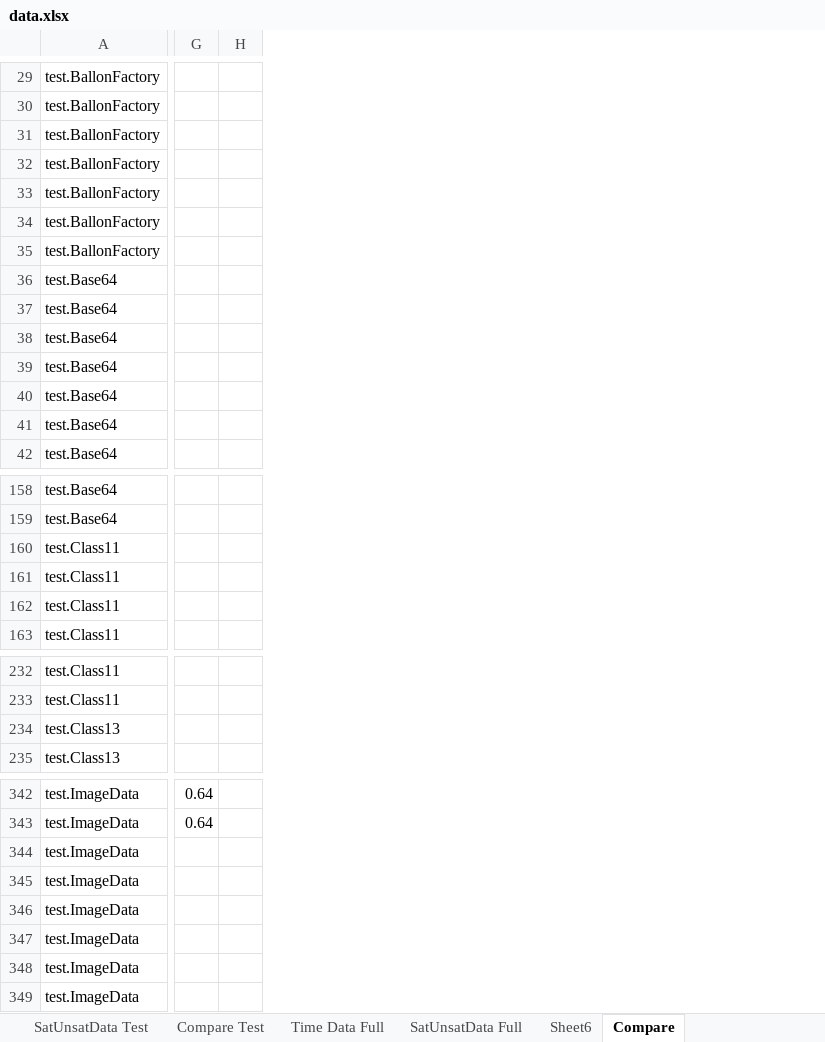
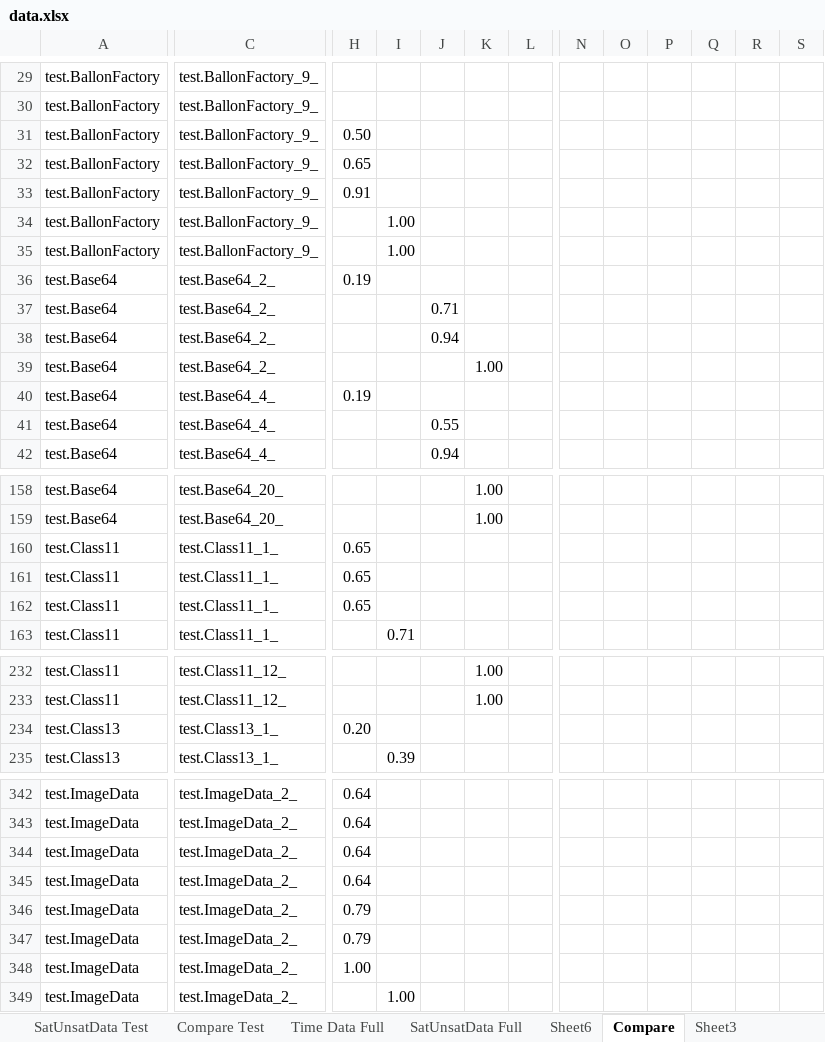
Before and after one commit to fmsea/StaticIcedTea, an Excel workbook: ScratchData/data.xlsx, sheet Compare, drawn as a sheet; only a part is shown, gaps mark what is left out; values as stored, in another font and other column widths than the file's, no borders; charts and pictures not drawn; removed rows and columns are numbered as before the commit, all else as after; the diff covers the shown part only; the diff names each change by its address in the sheet, - before the commit and + after, or states it on an @@ line.

Commit message:
update on data analysis

```diff
--- a/ScratchData/data.xlsx (sheet Compare)
+++ b/ScratchData/data.xlsx (sheet Compare)
+sheet tab: Sheet3
+column C, rows 29-42: test.BallonFactory_9_ | test.BallonFactory_9_ | test.BallonFactory_9_ | test.BallonFactory_9_ | test.BallonFactory_9_ | test.BallonFactory_9_ | test.BallonFactory_9_ | test.Base64_2_ | test.Base64_2_ | test.Base64_2_ | test.Base64_2_ | test.Base64_4_ | test.Base64_4_ | test.Base64_4_; rows 158-163: test.Base64_20_ | test.Base64_20_ | test.Class11_1_ | test.Class11_1_ | test.Class11_1_ | test.Class11_1_; rows 232-235: test.Class11_12_ | test.Class11_12_ | test.Class13_1_ | test.Class13_1_; rows 342-349: all test.ImageData_2_
-column H, empty
+column I, rows 34-35: 1.00 | 1.00; row 163: 0.71; row 235: 0.39; row 349: 1.00
+column J, rows 37-42: 0.71 | 0.94 |  |  | 0.55 | 0.94
+column K, row 39: 1.00; rows 158-159: 1.00 | 1.00; rows 232-233: 1.00 | 1.00
+column L, empty
+column N, empty
+column O, empty
+column P, empty
+column Q, empty
+column R, empty
+column S, empty
-H31: (empty)
+H31: 0.50
-H32: (empty)
+H32: 0.65
-H33: (empty)
+H33: 0.91
-H36: (empty)
+H36: 0.19
-H40: (empty)
+H40: 0.19
-H160:H162: (empty)
+H160:H162: 0.65
-H234: (empty)
+H234: 0.20
-H344:H345: (empty)
+H344:H345: 0.64
-H346:H347: (empty)
+H346:H347: 0.79
-H348: (empty)
+H348: 1.00
```
Also changed, not shown: 69 added columns and 28 edited cells elsewhere in this sheet, formulas that keep their value, charts or pictures.
